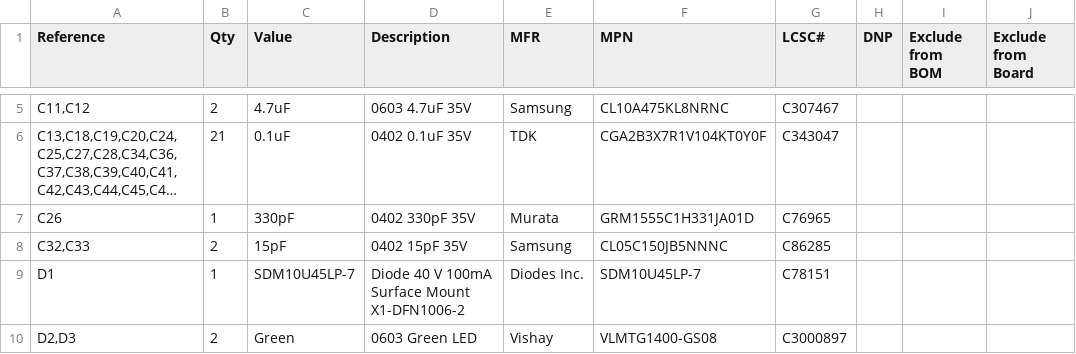
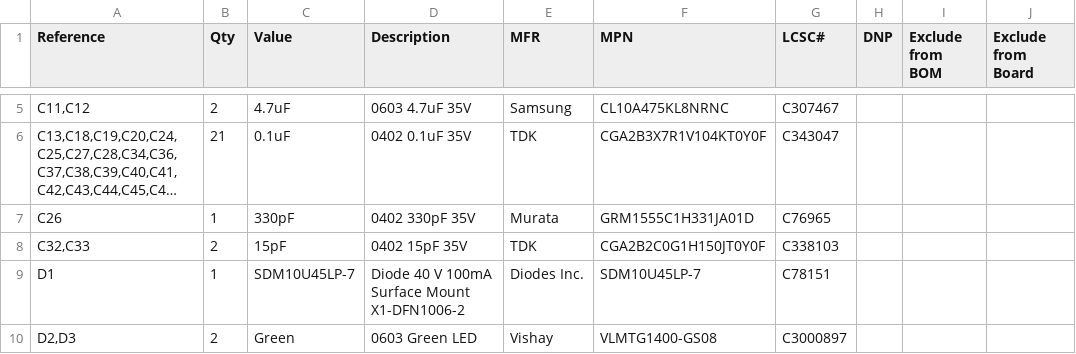
Before and after one commit to architelos/Stratus, a CSV file: hardware/fc/fc.csv, drawn as a sheet; only a part is shown, gaps mark what is left out; long unchanged cells end in …; the diff names each change by its address in the sheet, - before the commit and + after, or states it on an @@ line.

```diff
--- a/hardware/fc/fc.csv
+++ b/hardware/fc/fc.csv
-E8 (MFR): Samsung
+E8 (MFR): TDK
-F8 (MPN): CL05C150JB5NNNC
+F8 (MPN): CGA2B2C0G1H150JT0Y0F
-G8 (LCSC#): C86285
+G8 (LCSC#): C338103
```
Also changed, not shown: 6 other files.
